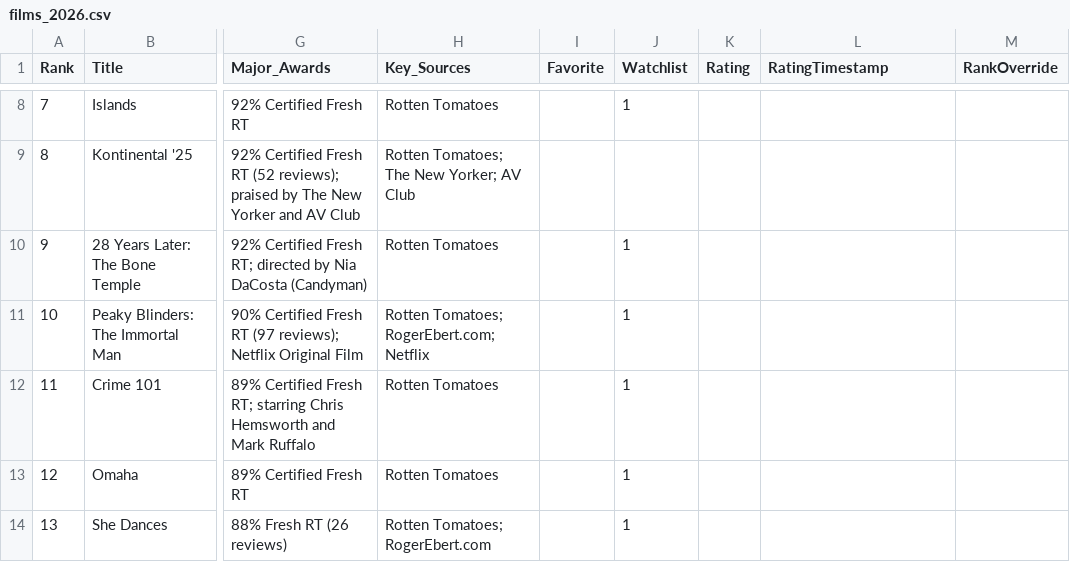
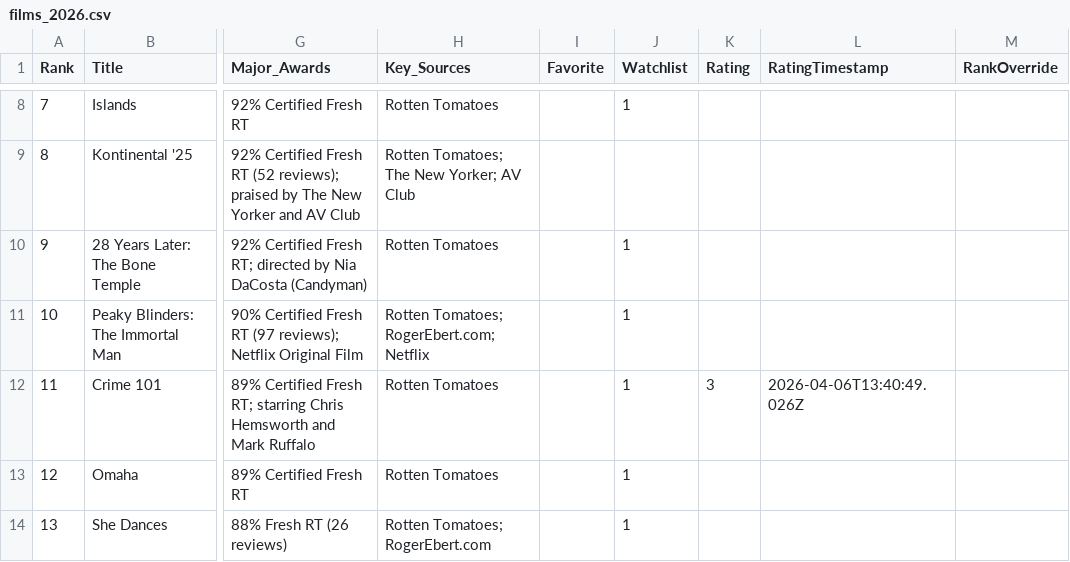
Before and after one commit to EwanWatson/cinevault, a CSV file: data/films_2026.csv, drawn as a sheet; only a part is shown, gaps mark what is left out; the diff names each change by its address in the sheet, - before the commit and + after, or states it on an @@ line.

```diff
--- a/data/films_2026.csv
+++ b/data/films_2026.csv
-K12 (Rating): (empty)
+K12 (Rating): 3
-L12 (RatingTimestamp): (empty)
+L12 (RatingTimestamp): 2026-04-06T13:40:49.026Z
```
